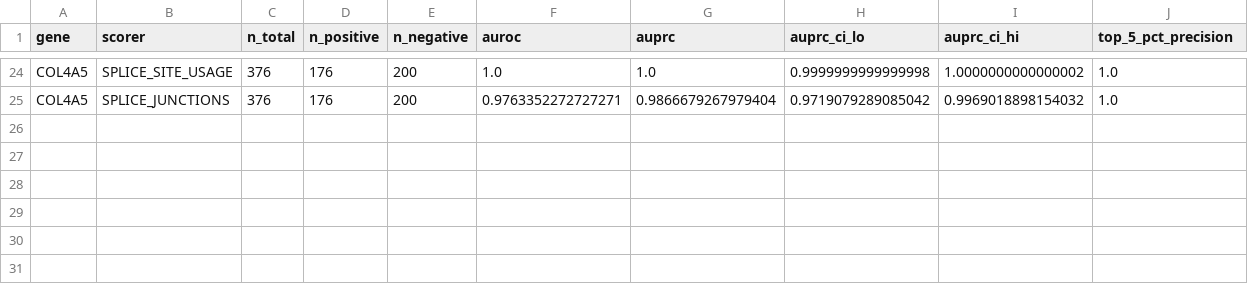
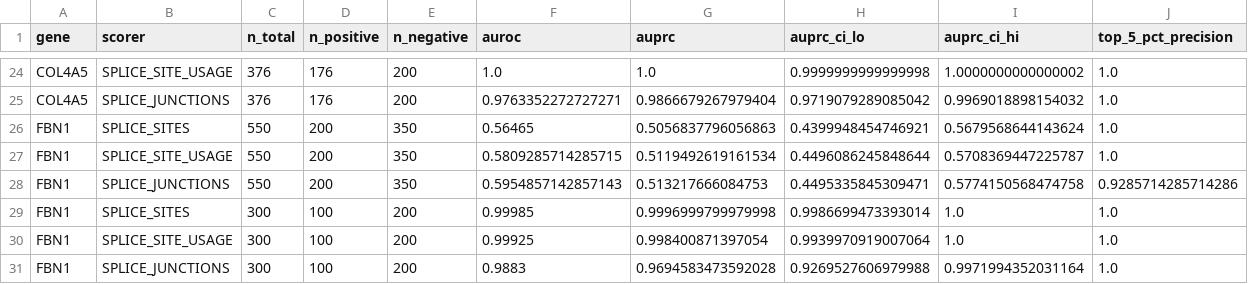
Before and after one commit to rollroyces/alphagenome-scn1a-pipeline, a CSV file: outputs/cross_disease_metrics.csv, drawn as a sheet; only a part is shown, gaps mark what is left out; the diff names each change by its address in the sheet, - before the commit and + after, or states it on an @@ line.

Commit message:
Exp 015: FBN1 as 8th gene (Marfan, connective tissue, 65 exons)
Added FBN1 to cross-disease benchmark (chr15:48,408,312-48,645,721, MANE
Select ENST00000316623.10, NCBI 2200). Largest gene in our set
(~237kb, 65 exons), first connective-tissue/fibroblast representation.

Filtered AUPRC: 0.9997 / 0.9984 / 0.9695 across SPLICE_SITES /
SPLICE_SITE_USAGE / SPLICE_JUNCTIONS. 300/300 calls, 0 failures.
8-gene filtered mean: 0.9812 ± 0.0154.

Unfiltered AUPRC: 0.51 — most extreme missense-contamination of any
gene tested (only ~14% of FBN1 pathogenic variants are annotated as
splice-region, lowest of any gene in benchmark). Top-5% precision = 1.0
even unfiltered — high-score tail is robust to label set.

Subagent finished unfiltered run but didn't get to filtered run
(similar pattern to Exp 004). Parent ran filtered scoring directly
(179s, 0 failures) and finalized README + paper updates.

Updates:
- outputs/cross_disease_summary.md: FBN1 rows added to all 3 tables
- outputs/cross_disease_metrics.csv: FBN1 6 rows appended (deduped)
- paper/preprint.md §3.6: bumped 6 → 7 additional genes (8 total), 2,498 calls
- paper/preprint.md §3.12: new section with FBN1 results

Verified: AUPRC numbers match subagent's claim, all 8 genes present in
summary, no duplicates in metrics CSV.

```diff
--- a/outputs/cross_disease_metrics.csv
+++ b/outputs/cross_disease_metrics.csv
+row 26: FBN1 | SPLICE_SITES | 550 | 200 | 350 | 0.56465 | 0.5056837796056863 | 0.4399948454746921 | 0.5679568644143624 | 1.0
+row 27: FBN1 | SPLICE_SITE_USAGE | 550 | 200 | 350 | 0.5809285714285715 | 0.5119492619161534 | 0.4496086245848644 | 0.5708369447225787 | 1.0
+row 28: FBN1 | SPLICE_JUNCTIONS | 550 | 200 | 350 | 0.5954857142857143 | 0.513217666084753 | 0.4495335845309471 | 0.5774150568474758 | 0.9285714285714286
+row 29: FBN1 | SPLICE_SITES | 300 | 100 | 200 | 0.99985 | 0.9996999799979998 | 0.9986699473393014 | 1.0 | 1.0
+row 30: FBN1 | SPLICE_SITE_USAGE | 300 | 100 | 200 | 0.99925 | 0.998400871397054 | 0.9939970919007064 | 1.0 | 1.0
+row 31: FBN1 | SPLICE_JUNCTIONS | 300 | 100 | 200 | 0.9883 | 0.9694583473592028 | 0.9269527606979988 | 0.9971994352031164 | 1.0
```
Also changed, not shown: 7 other files.
